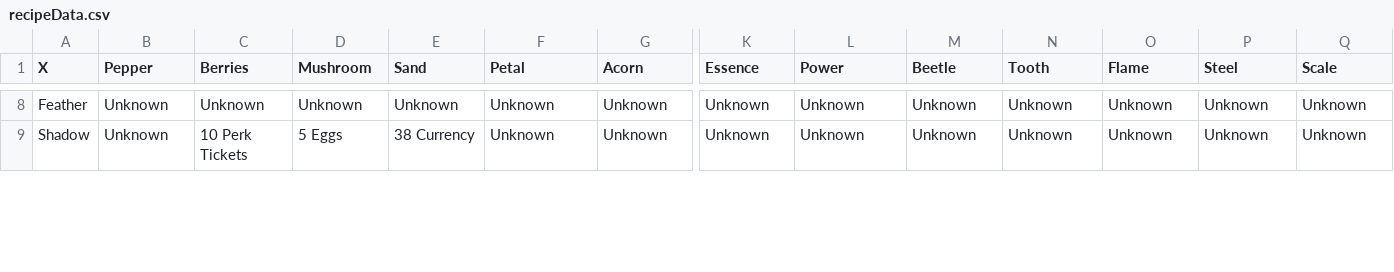
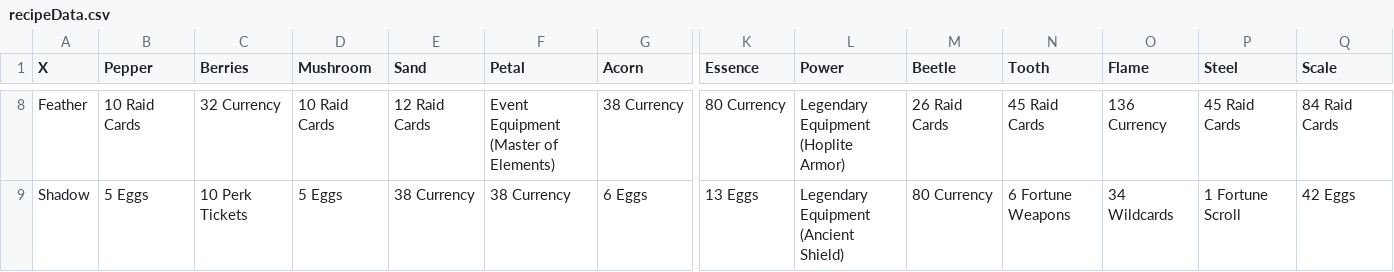
Before and after one commit to boxofyellow/TapTitans2AlchemyCalculator, a CSV file: recipeData.csv, drawn as a sheet; only a part is shown, gaps mark what is left out; the diff covers the shown part only; the diff names each change by its address in the sheet, - before the commit and + after, or states it on an @@ line.

```diff
--- a/recipeData.csv
+++ b/recipeData.csv
-B8 (Pepper): Unknown
+B8 (Pepper): 10 Raid Cards
-C8 (Berries): Unknown
+C8 (Berries): 32 Currency
-D8 (Mushroom): Unknown
+D8 (Mushroom): 10 Raid Cards
-E8 (Sand): Unknown
+E8 (Sand): 12 Raid Cards
-F8 (Petal): Unknown
+F8 (Petal): Event Equipment (Master of Elements)
-G8 (Acorn): Unknown
+G8 (Acorn): 38 Currency
-K8 (Essence): Unknown
+K8 (Essence): 80 Currency
-L8 (Power): Unknown
+L8 (Power): Legendary Equipment (Hoplite Armor)
-M8 (Beetle): Unknown
+M8 (Beetle): 26 Raid Cards
-N8 (Tooth): Unknown
+N8 (Tooth): 45 Raid Cards
-O8 (Flame): Unknown
+O8 (Flame): 136 Currency
-P8 (Steel): Unknown
+P8 (Steel): 45 Raid Cards
-Q8 (Scale): Unknown
+Q8 (Scale): 84 Raid Cards
-B9 (Pepper): Unknown
+B9 (Pepper): 5 Eggs
-F9 (Petal): Unknown
+F9 (Petal): 38 Currency
-G9 (Acorn): Unknown
+G9 (Acorn): 6 Eggs
-K9 (Essence): Unknown
+K9 (Essence): 13 Eggs
-L9 (Power): Unknown
+L9 (Power): Legendary Equipment (Ancient Shield)
-M9 (Beetle): Unknown
+M9 (Beetle): 80 Currency
-N9 (Tooth): Unknown
+N9 (Tooth): 6 Fortune Weapons
-O9 (Flame): Unknown
+O9 (Flame): 34 Wildcards
-P9 (Steel): Unknown
+P9 (Steel): 1 Fortune Scroll
-Q9 (Scale): Unknown
+Q9 (Scale): 42 Eggs
```
Also changed, not shown: 175 edited cells elsewhere in this file.
